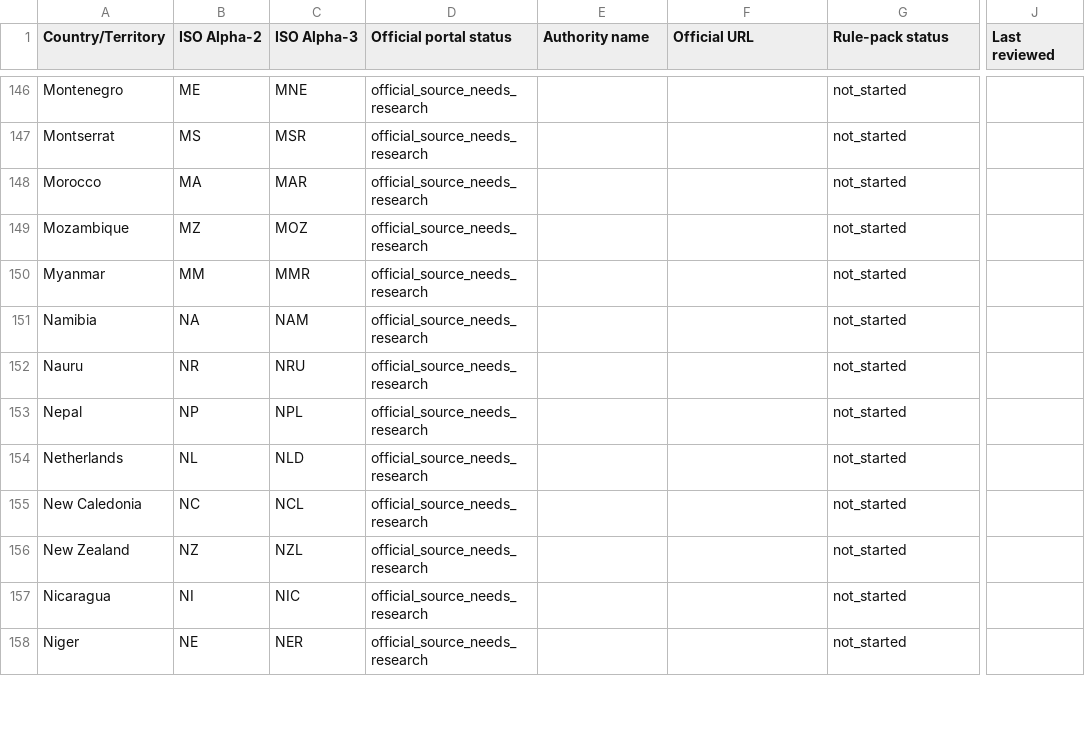
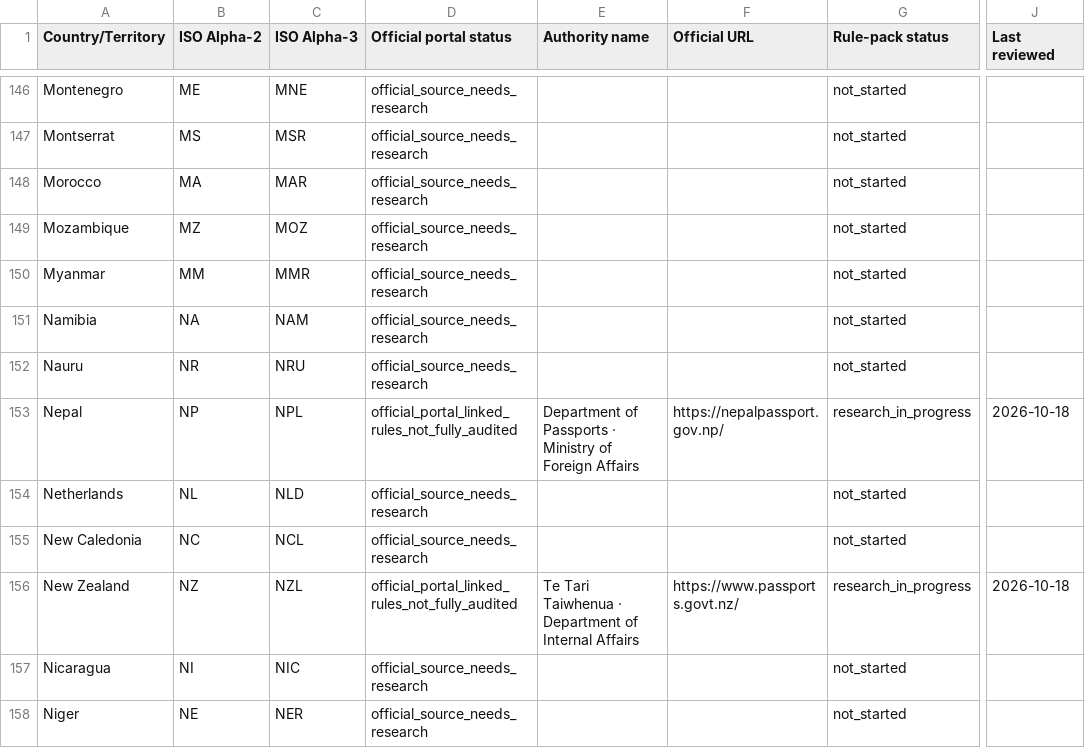
Before and after one commit to Asadxio/passportready-global, a CSV file: country-coverage-tracker.csv, drawn as a sheet; only a part is shown, gaps mark what is left out; the diff covers the shown part only; the diff names each change by its address in the sheet, - before the commit and + after, or states it on an @@ line.

Commit message:
Transform PassportReady into comprehensive global readiness platform with 10-step wizard, verified rule packs, interactive tools, i18n, and WCAG AA design

```diff
--- a/country-coverage-tracker.csv
+++ b/country-coverage-tracker.csv
-D153 (Official portal status): official_source_needs_research
+D153 (Official portal status): official_portal_linked_rules_not_fully_audited
-E153 (Authority name): (empty)
+E153 (Authority name): Department of Passports · Ministry of Foreign Affairs
-F153 (Official URL): (empty)
+F153 (Official URL): https://nepalpassport.gov.np/
-G153 (Rule-pack status): not_started
+G153 (Rule-pack status): research_in_progress
-J153 (Last reviewed): (empty)
+J153 (Last reviewed): 2026-10-18
-D156 (Official portal status): official_source_needs_research
+D156 (Official portal status): official_portal_linked_rules_not_fully_audited
-E156 (Authority name): (empty)
+E156 (Authority name): Te Tari Taiwhenua · Department of Internal Affairs
-F156 (Official URL): (empty)
+F156 (Official URL): https://www.passports.govt.nz/
-G156 (Rule-pack status): not_started
+G156 (Rule-pack status): research_in_progress
-J156 (Last reviewed): (empty)
+J156 (Last reviewed): 2026-10-18
```
Also changed, not shown: 2 added rows, 2 removed rows and 130 edited cells elsewhere in this file, 17 other files.
